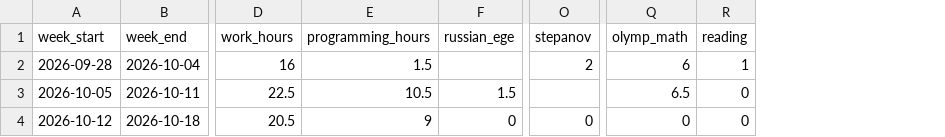
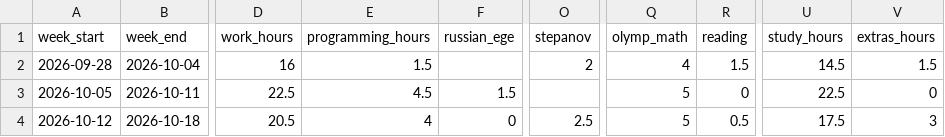
Before and after one commit to ponponin/dashboard, a CSV file: data/weeks.csv, drawn as a sheet; only a part is shown, gaps mark what is left out; the diff names each change by its address in the sheet, - before the commit and + after, or states it on an @@ line.

Commit message:
Separate study and supplemental weekly totals

```diff
--- a/data/weeks.csv
+++ b/data/weeks.csv
+column U (study_hours), rows 2-4: 14.5 | 22.5 | 17.5
+column V (extras_hours), rows 2-4: 1.5 | 0 | 3
-Q2 (olymp_math): 6
+Q2 (olymp_math): 4
-R2 (reading): 1
+R2 (reading): 1.5
-E3 (programming_hours): 10.5
+E3 (programming_hours): 4.5
-Q3 (olymp_math): 6.5
+Q3 (olymp_math): 5
-E4 (programming_hours): 9
+E4 (programming_hours): 4
-O4 (stepanov): 0
+O4 (stepanov): 2.5
-Q4 (olymp_math): 0
+Q4 (olymp_math): 5
-R4 (reading): 0
+R4 (reading): 0.5
```
